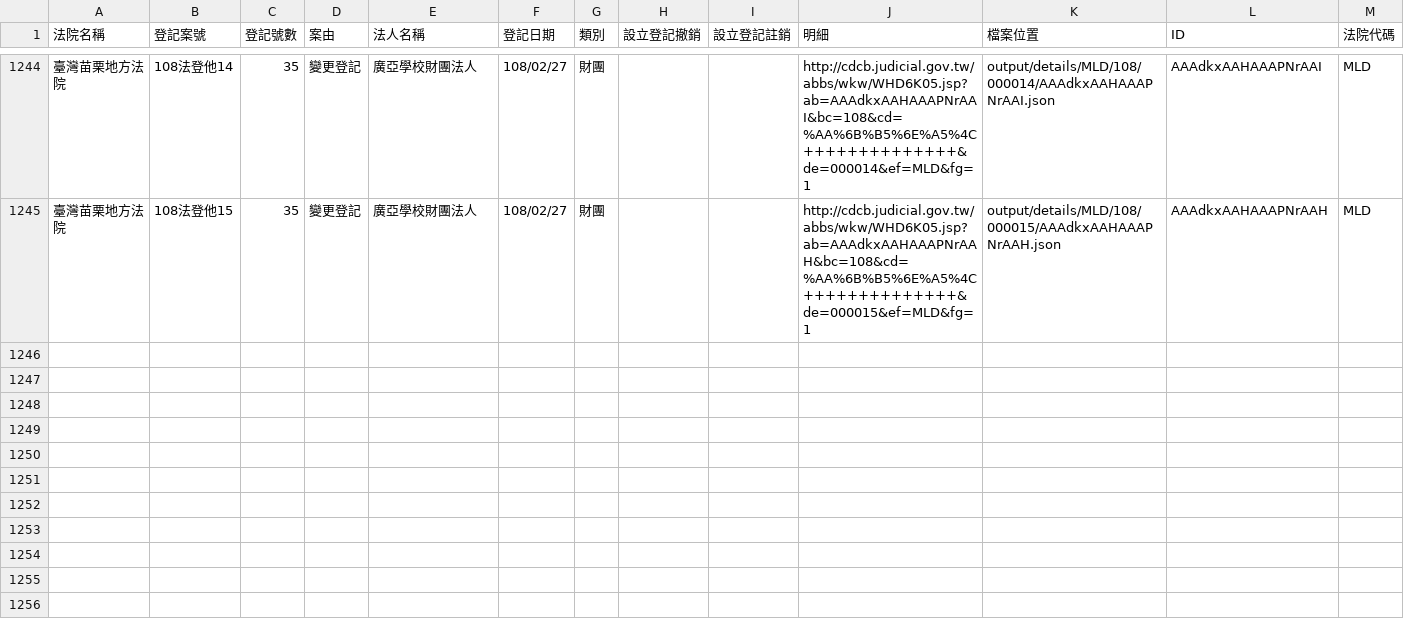
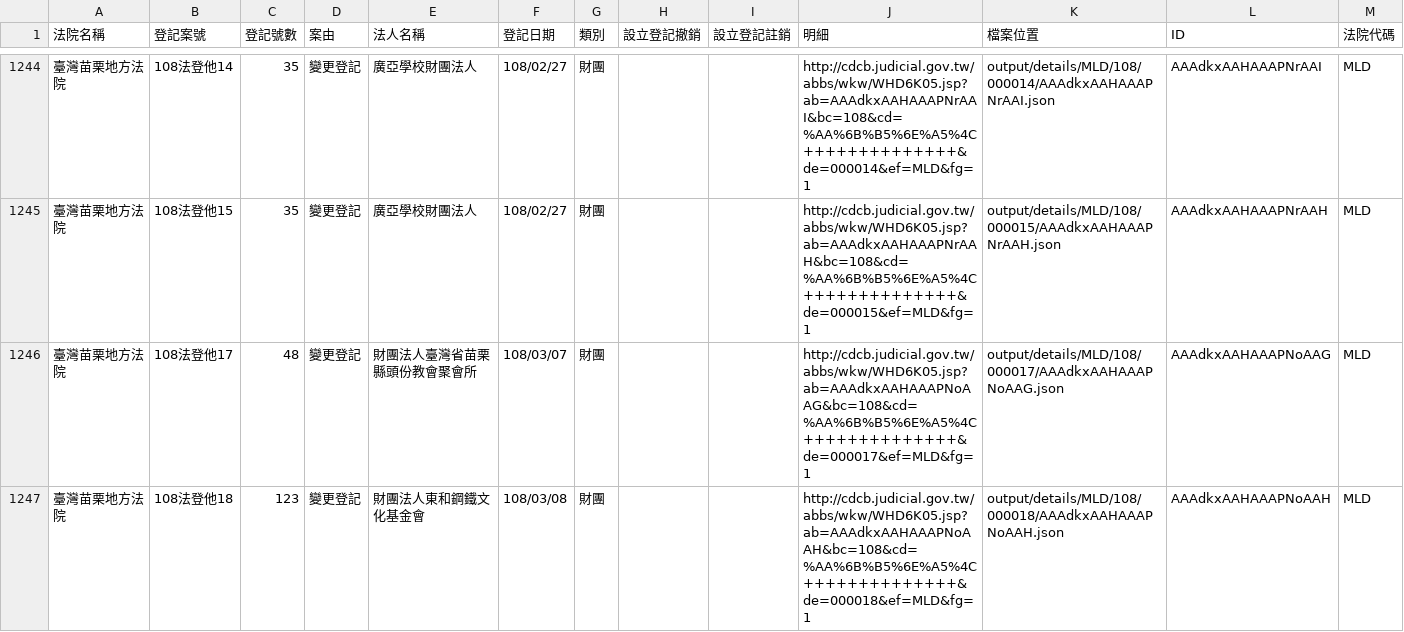
Before and after one commit to g0v/foundationtw, a CSV file: output/lists/MLD.csv, drawn as a sheet; only a part is shown, gaps mark what is left out.

Commit message:
update datasets @ 2019-03-09 02:00:02

```diff
--- a/output/lists/MLD.csv
+++ b/output/lists/MLD.csv
@@ -1245 +1245,3 @@
 臺灣苗栗地方法院,108法登他15,35,變更登記,廣亞學校財團法人,108/02/27,財團,,,http://cdcb.judicial.gov.tw/abbs/wkw/WHD6K05.jsp?ab=AAAdkxAAHAAAPNrAAH&bc=108&cd=%AA%6B%B5%6E%A5%4C++++++++++++++&de=000015&ef=MLD&fg=1,output/details/MLD/108/000015/AAAdkxAAHAAAPNrAAH.json,AAAdkxAAHAAAPNrAAH,MLD
+臺灣苗栗地方法院,108法登他17,48,變更登記,財團法人臺灣省苗栗縣頭份教會聚會所,108/03/07,財團,,,http://cdcb.judicial.gov.tw/abbs/wkw/WHD6K05.jsp?ab=AAAdkxAAHAAAPNoAAG&bc=108&cd=%AA%6B%B5%6E%A5%4C++++++++++++++&de=000017&ef=MLD&fg=1,output/details/MLD/108/000017/AAAdkxAAHAAAPNoAAG.json,AAAdkxAAHAAAPNoAAG,MLD
+臺灣苗栗地方法院,108法登他18,123,變更登記,財團法人東和鋼鐵文化基金會,108/03/08,財團,,,http://cdcb.judicial.gov.tw/abbs/wkw/WHD6K05.jsp?ab=AAAdkxAAHAAAPNoAAH&bc=108&cd=%AA%6B%B5%6E%A5%4C++++++++++++++&de=000018&ef=MLD&fg=1,output/details/MLD/108/000018/AAAdkxAAHAAAPNoAAH.json,AAAdkxAAHAAAPNoAAH,MLD
```
Also changed, not shown: output/lists/CTD.csv, output/lists/NTD.csv, 35 other files.
